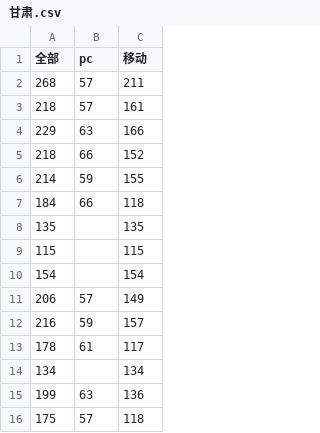
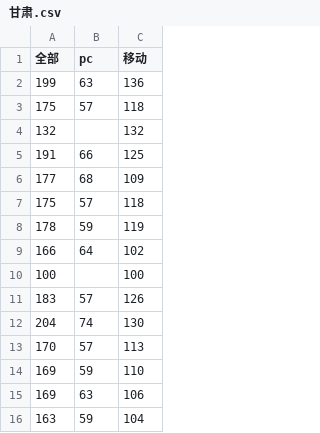
Before and after one commit to kakasearch/data-course-publish, a CSV file: 疫情预测/baidu_index/甘肃.csv, drawn as a sheet; only a part is shown; the shorter side is filled out with more unchanged rows; the diff covers the shown part only.

```diff
--- a/疫情预测/baidu_index/甘肃.csv
+++ b/疫情预测/baidu_index/甘肃.csv
@@ -1,15 +1,2 @@
 全部,pc,移动
-268,57,211
-218,57,161
-229,63,166
-218,66,152
-214,59,155
-184,66,118
-135,,135
-115,,115
-154,,154
-206,57,149
-216,59,157
-178,61,117
-134,,134
 199,63,136
```
Also changed, not shown: 13 added rows elsewhere in this file, 疫情预测/baidu_index/宁夏.csv, 疫情预测/baidu_index/广东.csv, 42 other files.
